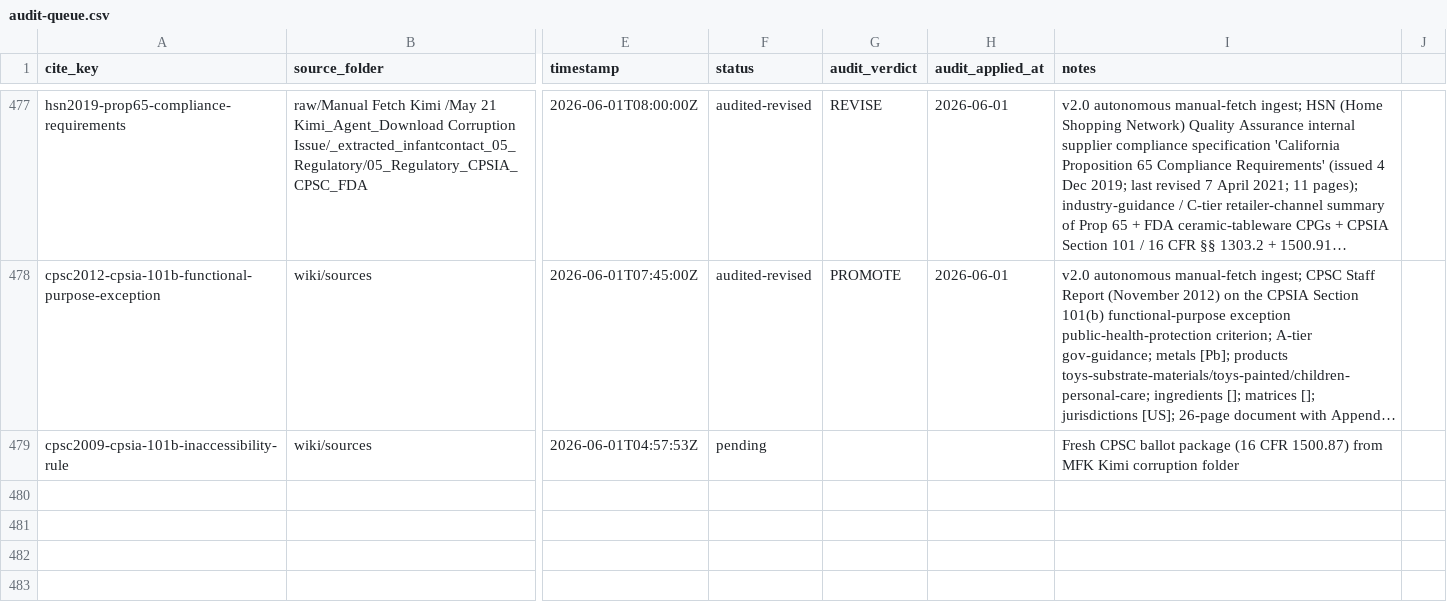
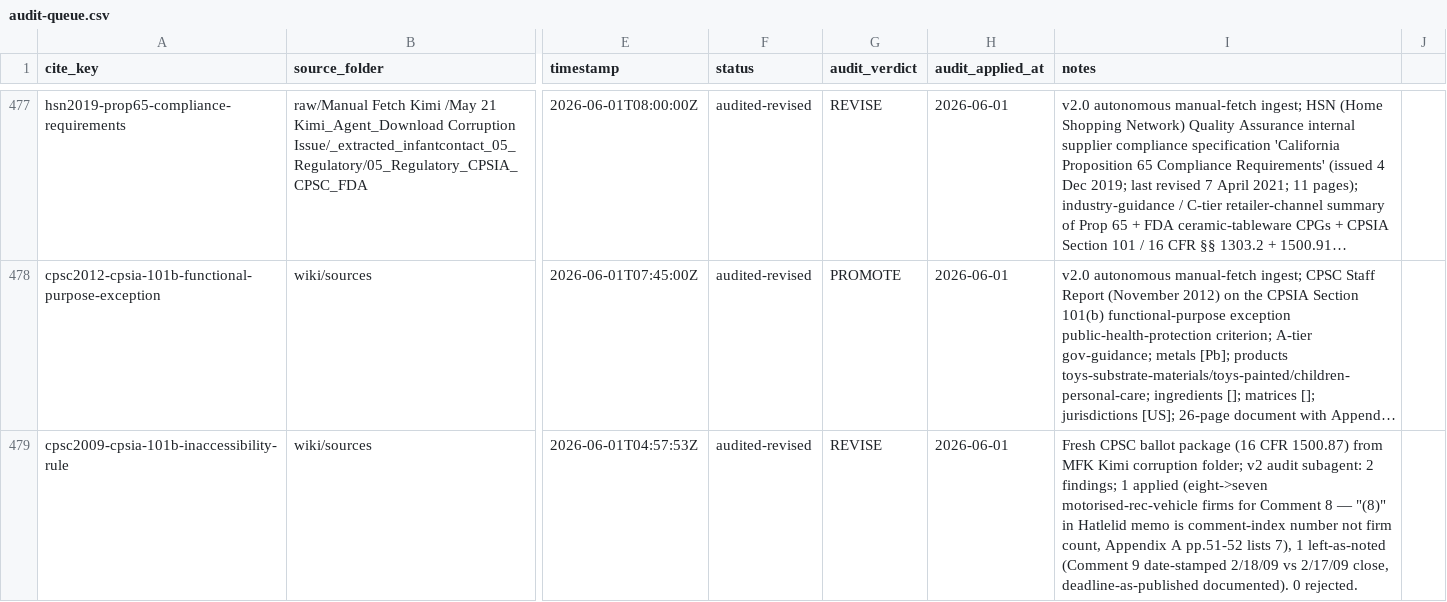
Before and after one commit to paleofoundation/heavymetalindex, a CSV file: data/evidence/audit-queue.csv, drawn as a sheet; only a part is shown, gaps mark what is left out; long unchanged cells end in …; the diff names each change by its address in the sheet, - before the commit and + after, or states it on an @@ line.

```diff
--- a/data/evidence/audit-queue.csv
+++ b/data/evidence/audit-queue.csv
-F479 (status): pending
+F479 (status): audited-revised
-G479 (audit_verdict): (empty)
+G479 (audit_verdict): REVISE
-H479 (audit_applied_at): (empty)
+H479 (audit_applied_at): 2026-06-01
-I479 (notes): …Kimi corruption folder
+I479 (notes): …Kimi corruption folder; v2 audit subagent: 2 findings; 1 applied (eight->seven motorised-rec-vehicle firms for Comment 8 — "(8)" in Hatlelid memo is comment-index number not firm count, Appendix A pp.51-52 lists 7), 1 left-as-noted (Comment 9 date-stamped 2/18/09 vs 2/17/09 close, deadline-as-published documented). 0 rejected.
```
